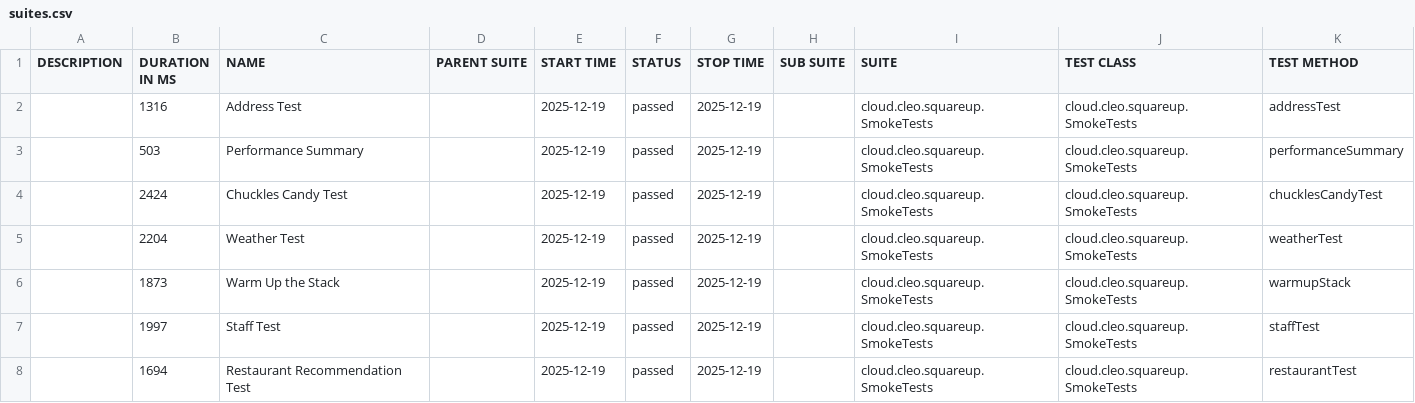
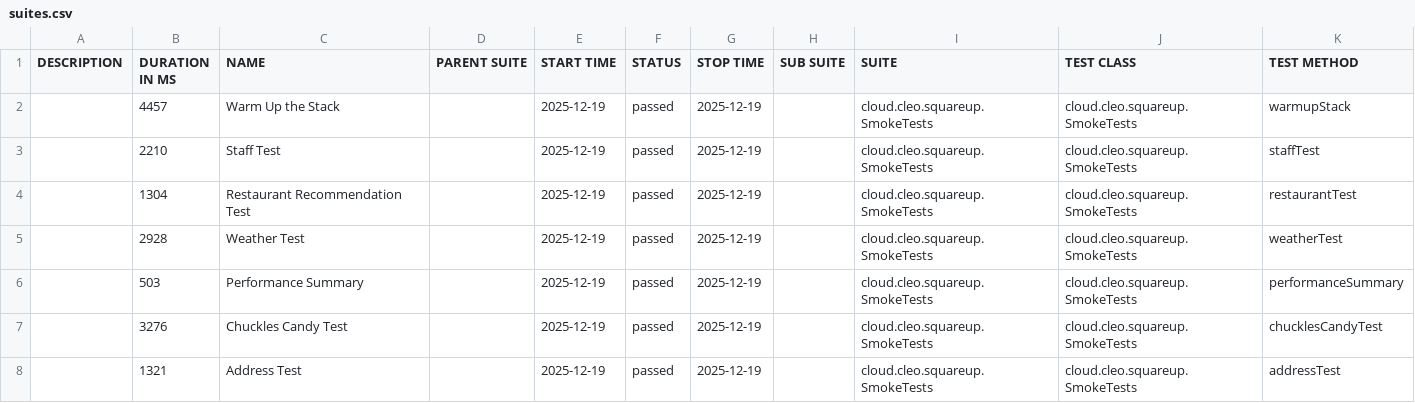
Before and after one commit to docwho2/java-squareup-spring-ai-ivr, a CSV file: us.amazon.nova-2-lite-v1_0/SmokeTests/data/suites.csv, drawn as a sheet.

```diff
--- a/us.amazon.nova-2-lite-v1_0/SmokeTests/data/suites.csv
+++ b/us.amazon.nova-2-lite-v1_0/SmokeTests/data/suites.csv
@@ -1,8 +1,8 @@
 "DESCRIPTION","DURATION IN MS","NAME","PARENT SUITE","START TIME","STATUS","STOP TIME","SUB SUITE","SUITE","TEST CLASS","TEST METHOD"
-"","1316","Address Test","","2025-12-19","passed","2025-12-19","","cloud.cleo.squareup.SmokeTests","cloud.cleo.squareup.SmokeTests","addressTest"
+"","4457","Warm Up the Stack","","2025-12-19","passed","2025-12-19","","cloud.cleo.squareup.SmokeTests","cloud.cleo.squareup.SmokeTests","warmupStack"
+"","2210","Staff Test","","2025-12-19","passed","2025-12-19","","cloud.cleo.squareup.SmokeTests","cloud.cleo.squareup.SmokeTests","staffTest"
+"","1304","Restaurant Recommendation Test","","2025-12-19","passed","2025-12-19","","cloud.cleo.squareup.SmokeTests","cloud.cleo.squareup.SmokeTests","restaurantTest"
+"","2928","Weather Test","","2025-12-19","passed","2025-12-19","","cloud.cleo.squareup.SmokeTests","cloud.cleo.squareup.SmokeTests","weatherTest"
 "","503","Performance Summary","","2025-12-19","passed","2025-12-19","","cloud.cleo.squareup.SmokeTests","cloud.cleo.squareup.SmokeTests","performanceSummary"
-"","2424","Chuckles Candy Test","","2025-12-19","passed","2025-12-19","","cloud.cleo.squareup.SmokeTests","cloud.cleo.squareup.SmokeTests","chucklesCandyTest"
-"","2204","Weather Test","","2025-12-19","passed","2025-12-19","","cloud.cleo.squareup.SmokeTests","cloud.cleo.squareup.SmokeTests","weatherTest"
-"","1873","Warm Up the Stack","","2025-12-19","passed","2025-12-19","","cloud.cleo.squareup.SmokeTests","cloud.cleo.squareup.SmokeTests","warmupStack"
-"","1997","Staff Test","","2025-12-19","passed","2025-12-19","","cloud.cleo.squareup.SmokeTests","cloud.cleo.squareup.SmokeTests","staffTest"
-"","1694","Restaurant Recommendation Test","","2025-12-19","passed","2025-12-19","","cloud.cleo.squareup.SmokeTests","cloud.cleo.squareup.SmokeTests","restaurantTest"
+"","3276","Chuckles Candy Test","","2025-12-19","passed","2025-12-19","","cloud.cleo.squareup.SmokeTests","cloud.cleo.squareup.SmokeTests","chucklesCandyTest"
+"","1321","Address Test","","2025-12-19","passed","2025-12-19","","cloud.cleo.squareup.SmokeTests","cloud.cleo.squareup.SmokeTests","addressTest"
```
Also changed, not shown: us.amazon.nova-2-lite-v1_0/SmokeTests/data/behaviors.csv, 39 other files.
